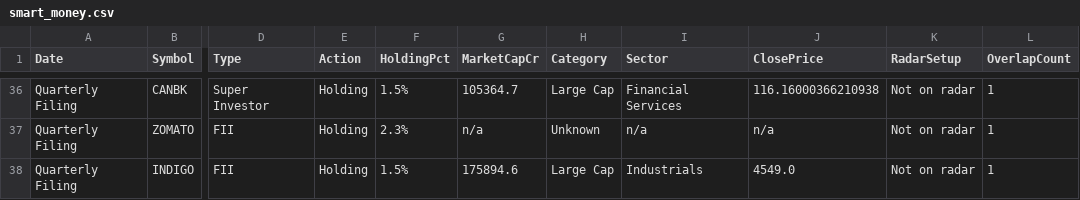
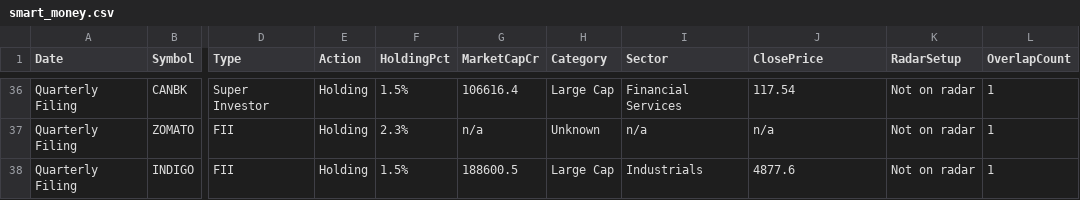
Before and after one commit to Venkey-stocks/stock-radar, a CSV file: data/smart_money.csv, drawn as a sheet; only a part is shown, gaps mark what is left out; the diff covers the shown part only; the diff names each change by its address in the sheet, - before the commit and + after, or states it on an @@ line.

```diff
--- a/data/smart_money.csv
+++ b/data/smart_money.csv
-G36 (MarketCapCr): 105364.7
+G36 (MarketCapCr): 106616.4
-J36 (ClosePrice): 116.16000366210938
+J36 (ClosePrice): 117.54
-G38 (MarketCapCr): 175894.6
+G38 (MarketCapCr): 188600.5
-J38 (ClosePrice): 4549.0
+J38 (ClosePrice): 4877.6
```
Also changed, not shown: 64 edited cells elsewhere in this file.
